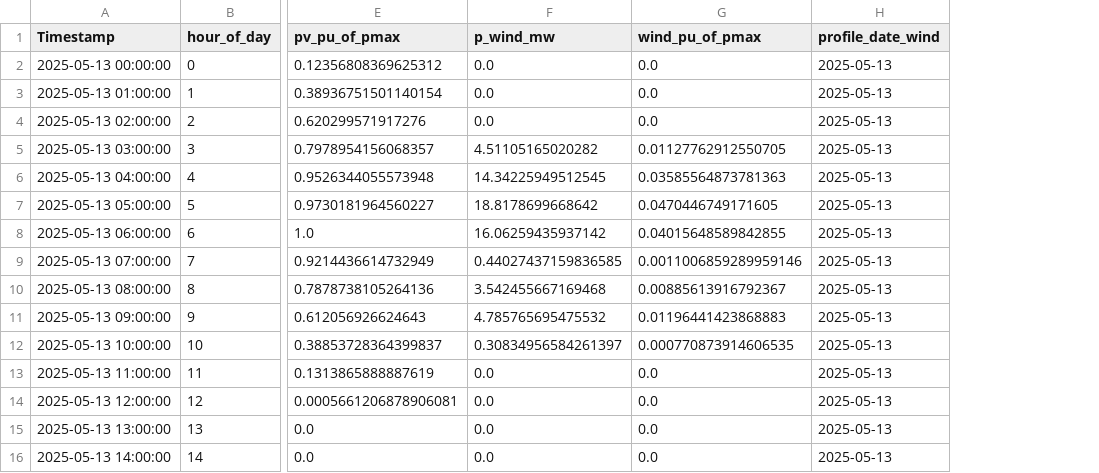
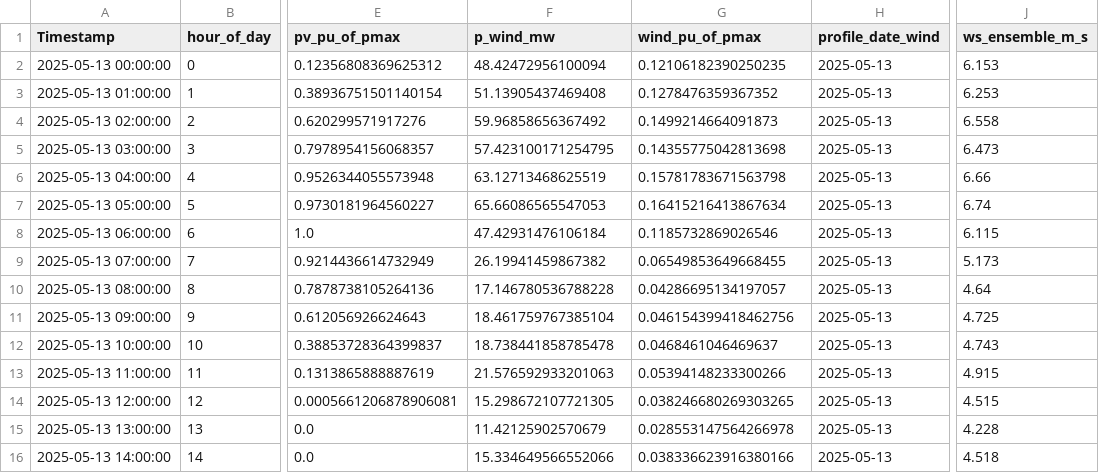
Before and after one commit to Kcbir/r_deed, a CSV file: datasets/ieee118/res_forecast_hourly_24h.csv, drawn as a sheet; only a part is shown, gaps mark what is left out; the diff covers the shown part only; the diff names each change by its address in the sheet, - before the commit and + after, or states it on an @@ line.

```diff
--- a/datasets/ieee118/res_forecast_hourly_24h.csv
+++ b/datasets/ieee118/res_forecast_hourly_24h.csv
+column J (ws_ensemble_m_s), rows 2-16: 6.153 | 6.253 | 6.558 | 6.473 | 6.66 | 6.74 | 6.115 | 5.173 | 4.64 | 4.725 | 4.743 | 4.915 | 4.515 | 4.228 | 4.518
-F2 (p_wind_mw): 0.0
+F2 (p_wind_mw): 48.42472956100094
-G2 (wind_pu_of_pmax): 0.0
+G2 (wind_pu_of_pmax): 0.12106182390250235
-F3 (p_wind_mw): 0.0
+F3 (p_wind_mw): 51.13905437469408
-G3 (wind_pu_of_pmax): 0.0
+G3 (wind_pu_of_pmax): 0.1278476359367352
-F4 (p_wind_mw): 0.0
+F4 (p_wind_mw): 59.96858656367492
-G4 (wind_pu_of_pmax): 0.0
+G4 (wind_pu_of_pmax): 0.1499214664091873
-F5 (p_wind_mw): 4.51105165020282
+F5 (p_wind_mw): 57.423100171254795
-G5 (wind_pu_of_pmax): 0.01127762912550705
+G5 (wind_pu_of_pmax): 0.14355775042813698
-F6 (p_wind_mw): 14.34225949512545
+F6 (p_wind_mw): 63.12713468625519
-G6 (wind_pu_of_pmax): 0.03585564873781363
+G6 (wind_pu_of_pmax): 0.15781783671563798
-F7 (p_wind_mw): 18.8178699668642
+F7 (p_wind_mw): 65.66086565547053
-G7 (wind_pu_of_pmax): 0.0470446749171605
+G7 (wind_pu_of_pmax): 0.16415216413867634
-F8 (p_wind_mw): 16.06259435937142
+F8 (p_wind_mw): 47.42931476106184
-G8 (wind_pu_of_pmax): 0.04015648589842855
+G8 (wind_pu_of_pmax): 0.1185732869026546
-F9 (p_wind_mw): 0.44027437159836585
+F9 (p_wind_mw): 26.19941459867382
-G9 (wind_pu_of_pmax): 0.0011006859289959146
+G9 (wind_pu_of_pmax): 0.06549853649668455
-F10 (p_wind_mw): 3.542455667169468
+F10 (p_wind_mw): 17.146780536788228
-G10 (wind_pu_of_pmax): 0.00885613916792367
+G10 (wind_pu_of_pmax): 0.04286695134197057
-F11 (p_wind_mw): 4.785765695475532
+F11 (p_wind_mw): 18.461759767385104
-G11 (wind_pu_of_pmax): 0.01196441423868883
+G11 (wind_pu_of_pmax): 0.046154399418462756
-F12 (p_wind_mw): 0.30834956584261397
+F12 (p_wind_mw): 18.738441858785478
-G12 (wind_pu_of_pmax): 0.000770873914606535
+G12 (wind_pu_of_pmax): 0.0468461046469637
-F13 (p_wind_mw): 0.0
+F13 (p_wind_mw): 21.576592933201063
-G13 (wind_pu_of_pmax): 0.0
+G13 (wind_pu_of_pmax): 0.05394148233300266
-F14 (p_wind_mw): 0.0
+F14 (p_wind_mw): 15.298672107721305
-G14 (wind_pu_of_pmax): 0.0
+G14 (wind_pu_of_pmax): 0.038246680269303265
-F15 (p_wind_mw): 0.0
+F15 (p_wind_mw): 11.42125902570679
-G15 (wind_pu_of_pmax): 0.0
+G15 (wind_pu_of_pmax): 0.028553147564266978
-F16 (p_wind_mw): 0.0
+F16 (p_wind_mw): 15.334649566552066
-G16 (wind_pu_of_pmax): 0.0
+G16 (wind_pu_of_pmax): 0.038336623916380166
```
Also changed, not shown: 18 edited cells elsewhere in this file, datasets/ieee118/ieee118_res_buses.csv, 1 other file.
